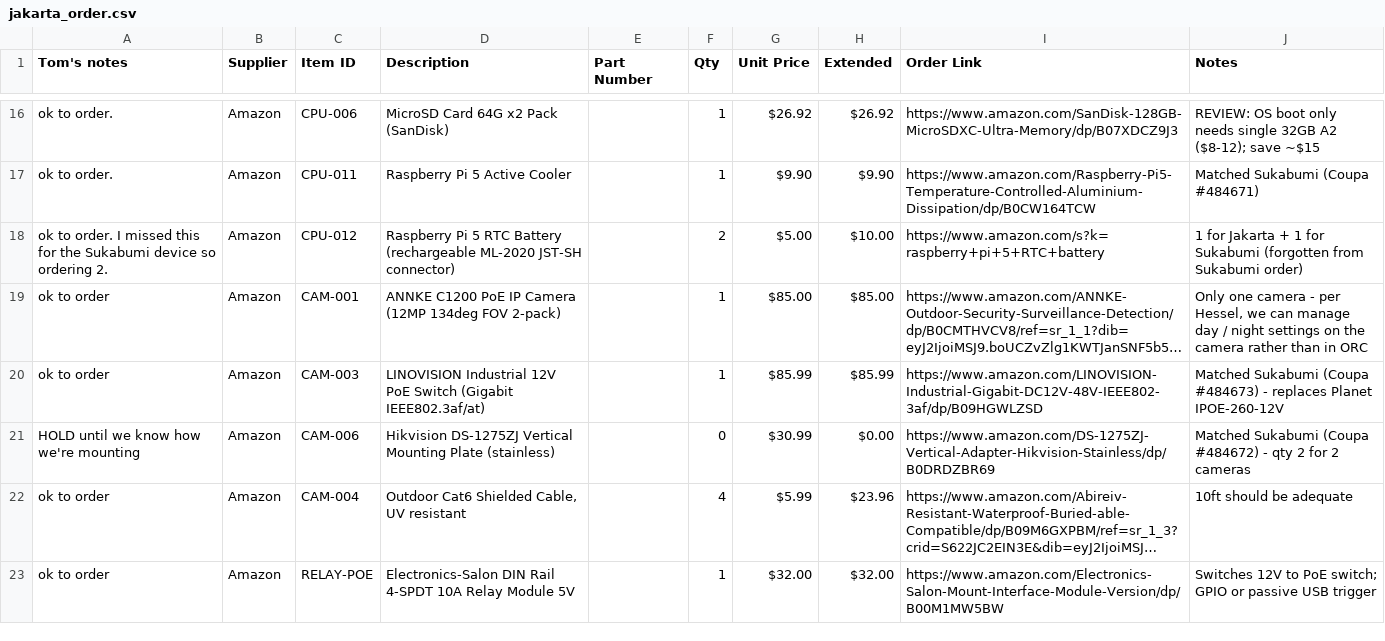
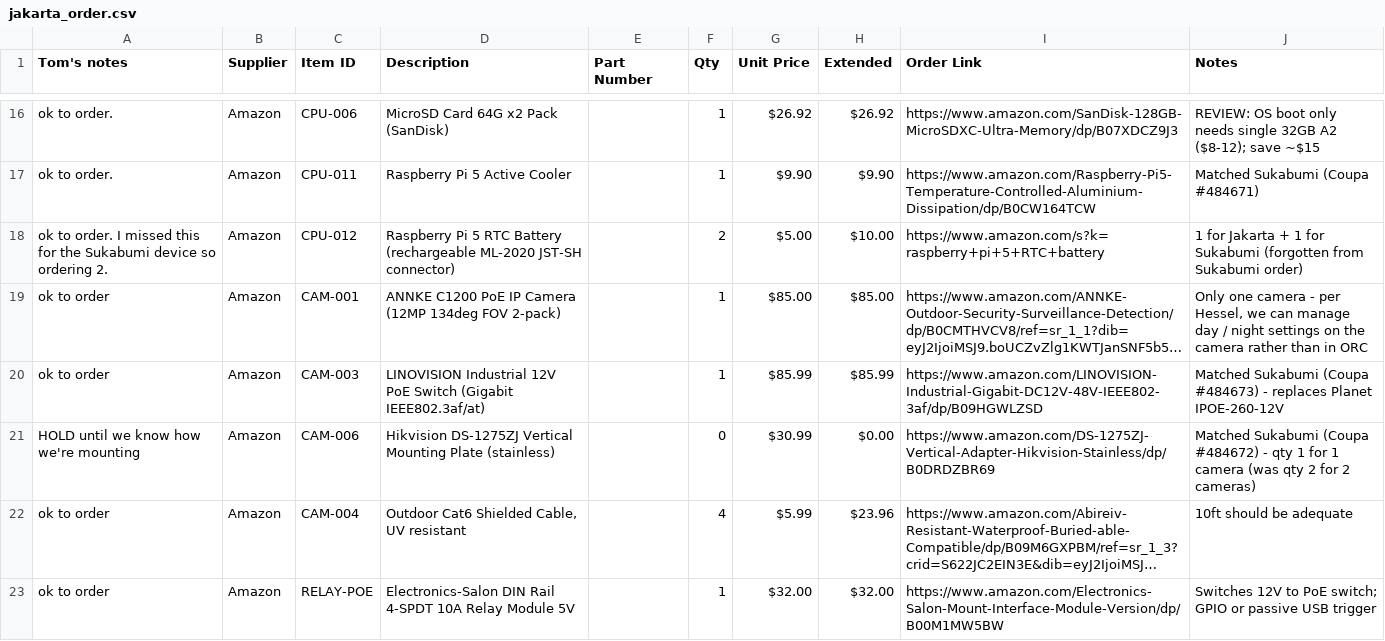
Before and after one commit to tom-jordan23/openrivercam, a CSV file: spring_2026_ID/jakarta_order.csv, drawn as a sheet; only a part is shown, gaps mark what is left out; long unchanged cells end in …; the diff names each change by its address in the sheet, - before the commit and + after, or states it on an @@ line.

```diff
--- a/spring_2026_ID/jakarta_order.csv
+++ b/spring_2026_ID/jakarta_order.csv
-J21 (Notes): …- qty 2 for 2 cameras
+J21 (Notes): …- qty 1 for 1 camera (was qty 2 for 2 cameras)
```
Also changed, not shown: spring_2026_ID/BOM_Jakarta.csv, 13 other files.
